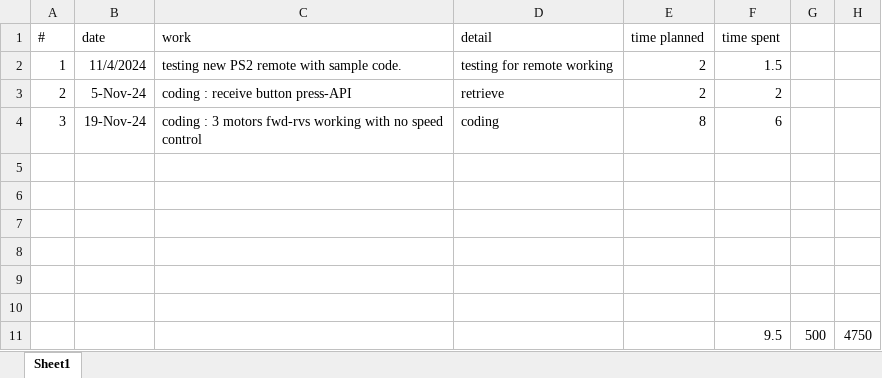
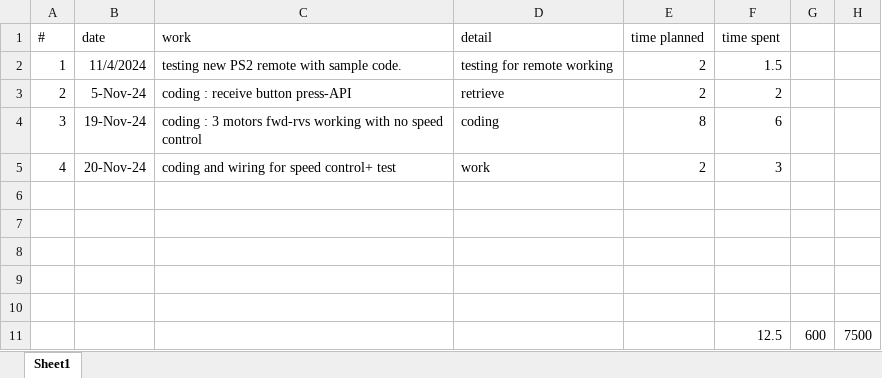
Before and after one commit to Sajadh-personal/Warangal, an Excel workbook: PS2_trolley_project/work_log.xlsx, sheet Sheet1, drawn as a sheet; values as stored, in another font and other column widths than the file's, no borders; removed rows and columns are numbered as before the commit, all else as after; the diff names each change by its address in the sheet, - before the commit and + after, or states it on an @@ line.

Commit message:
work log update

```diff
--- a/PS2_trolley_project/work_log.xlsx (sheet Sheet1)
+++ b/PS2_trolley_project/work_log.xlsx (sheet Sheet1)
+row 5: 4 | 20-Nov-24 | coding and wiring for speed control+ test | work | 2 | 3
-row 11: (empty)
+row 11:  |  |  |  |  | 12.5 | 600 | 7500
-row 11:  |  |  |  |  | 9.5 | 500 | 4750
```
